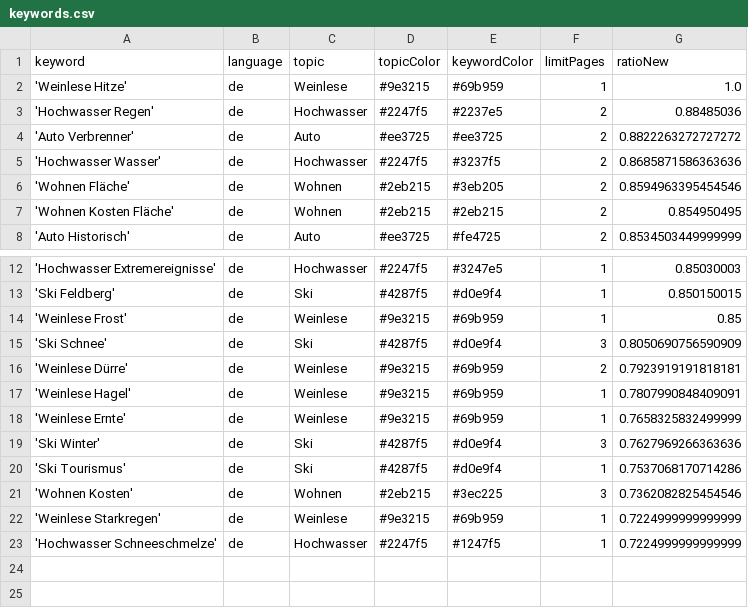
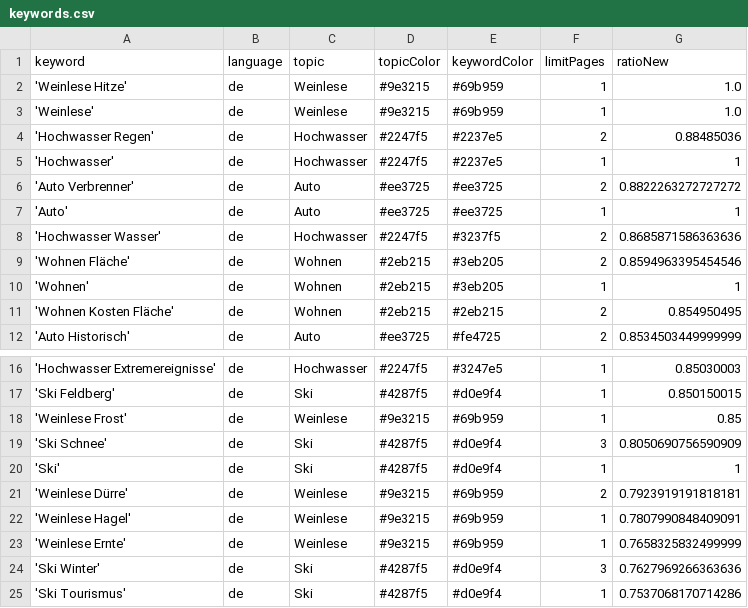
Before and after one commit to LuxiNecel-news/winterIsComing2, a CSV file: keywords.csv, drawn as a sheet; only a part is shown, gaps mark what is left out; the shorter side is filled out with more unchanged rows; the diff names each change by its address in the sheet, - before the commit and + after, or states it on an @@ line.

Commit message:
add topics as keywords as well

```diff
--- a/keywords.csv
+++ b/keywords.csv
+row 3: 'Weinlese' | de | Weinlese | #9e3215 | #69b959 | 1 | 1.0
+row 5: 'Hochwasser' | de | Hochwasser | #2247f5 | #2237e5 | 1 | 1
+row 7: 'Auto' | de | Auto | #ee3725 | #ee3725 | 1 | 1
+row 10: 'Wohnen' | de | Wohnen | #2eb215 | #3eb205 | 1 | 1
+row 20: 'Ski' | de | Ski | #4287f5 | #d0e9f4 | 1 | 1
```
